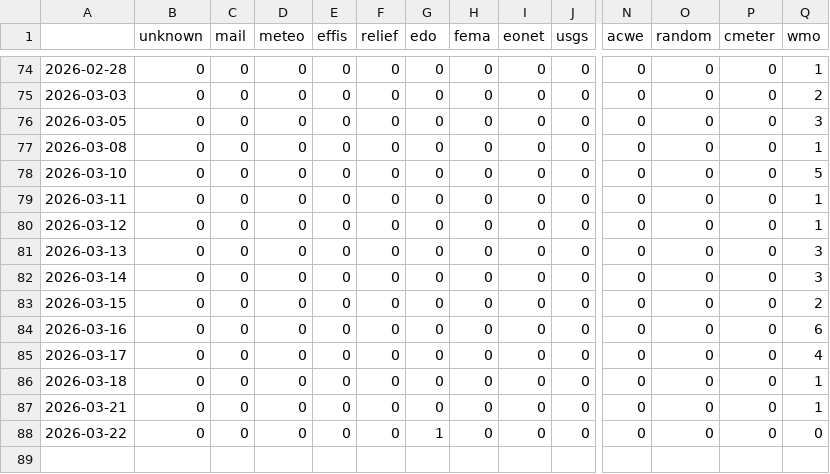
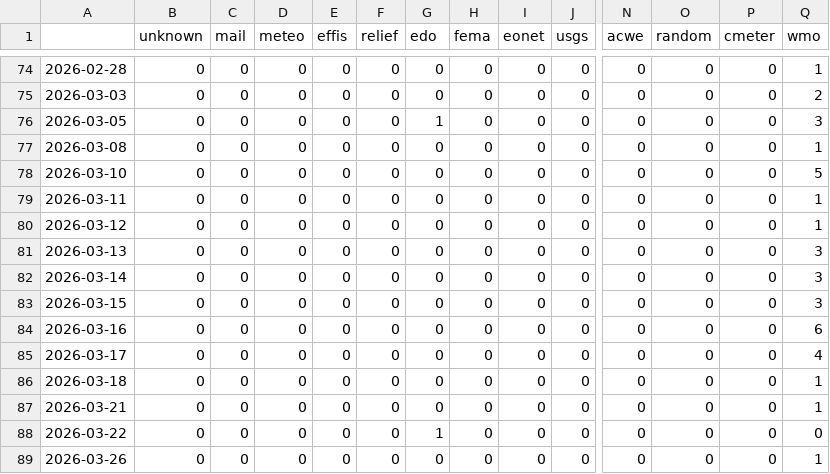
Before and after one commit to annajungfleischnews/italianExtremes, a CSV file: csv/feeds_date.csv, drawn as a sheet; only a part is shown, gaps mark what is left out; rows hold the shown columns only; the diff names each change by its address in the sheet, - before the commit and + after, or states it on an @@ line.

```diff
--- a/csv/feeds_date.csv
+++ b/csv/feeds_date.csv
-G76 (edo): 0
+G76 (edo): 1
-Q83 (wmo): 2
+Q83 (wmo): 3
+row 89: 2026-03-26 | 0 | 0 | 0 | 0 | 0 | 0 | 0 | 0 | 0 | 0 | 0 | 0 | 1
```
Also changed, not shown: csv/extremes_date.csv, 9 other files.
